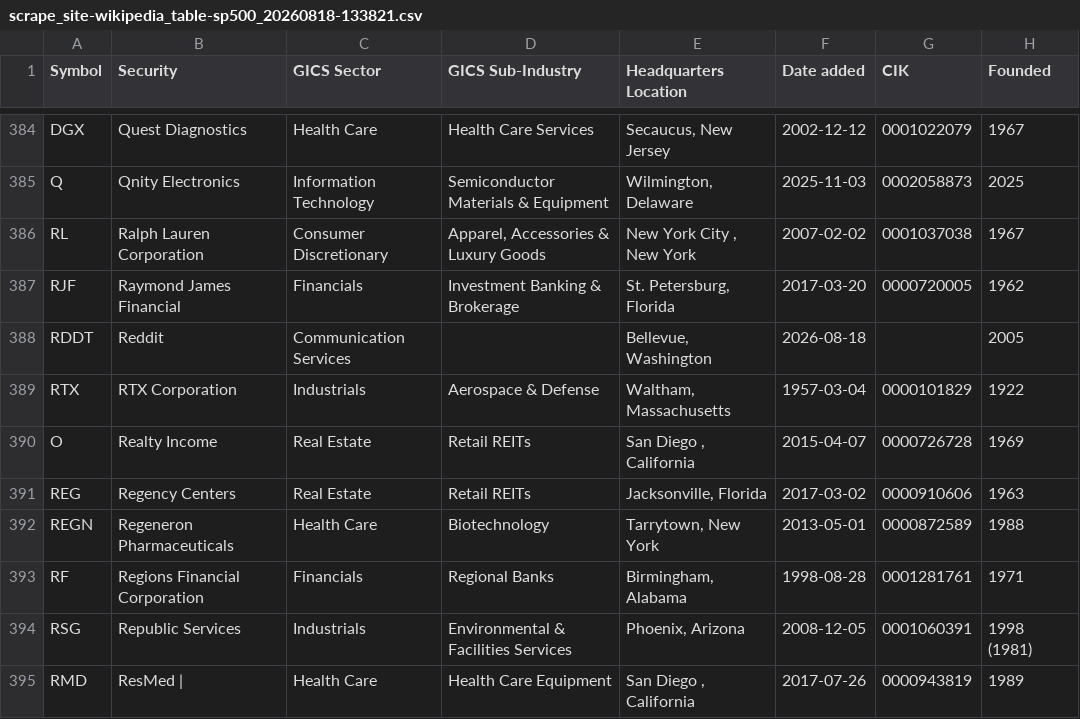
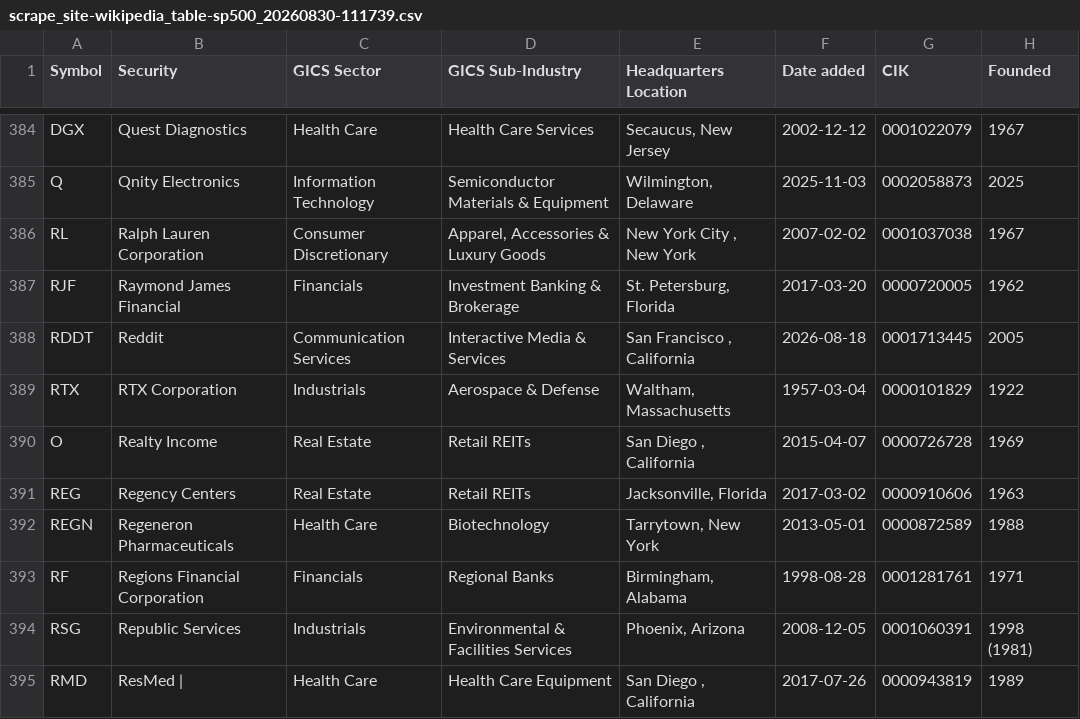
Before and after one commit to SunChuyun/bootcamp_project, a CSV file: homework/homework04/data/raw/scrape_site-wikipedia_table-sp500_20260830-111739.csv (was homework/homework04/data/raw/scrape_site-wikipedia_table-sp500_20260818-133821.csv), drawn as a sheet; only a part is shown, gaps mark what is left out.

```diff
--- a/homework/homework04/data/raw/scrape_site-wikipedia_table-sp500_20260818-133821.csv
+++ b/homework/homework04/data/raw/scrape_site-wikipedia_table-sp500_20260830-111739.csv
@@ -387,3 +387,3 @@ RL,Ralph Lauren Corporation,Consumer Discretionary,"Apparel, Accessories & Luxur
 RJF,Raymond James Financial,Financials,Investment Banking & Brokerage,"St. Petersburg, Florida",2017-03-20,0000720005,1962
-RDDT,Reddit,Communication Services,,"Bellevue, Washington",2026-08-18,,2005
+RDDT,Reddit,Communication Services,Interactive Media & Services,"San Francisco , California",2026-08-18,0001713445,2005
 RTX,RTX Corporation,Industrials,Aerospace & Defense,"Waltham, Massachusetts",1957-03-04,0000101829,1922
```
Also changed, not shown: homework/homework04/data/raw/api_source-yfinance_symbol-SPY_20260830-111738.csv, homework/homework09/data/processed/etf_features.csv, 6 other files.
